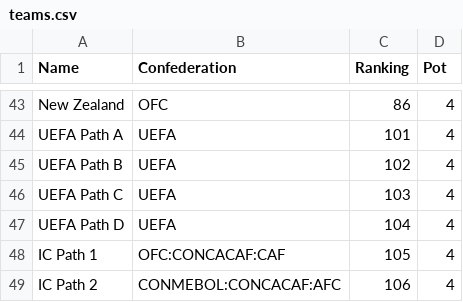
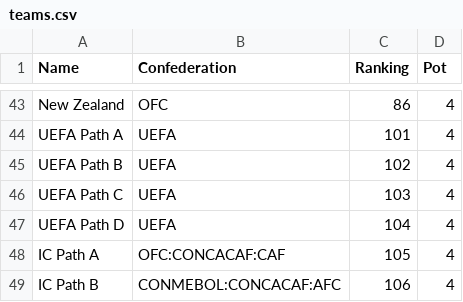
Before and after one commit to MantaHonk/World_Cup_Draw_Sim, a CSV file: teams.csv, drawn as a sheet; only a part is shown, gaps mark what is left out; the diff covers the shown part only.

```diff
--- a/teams.csv
+++ b/teams.csv
@@ -47,3 +47,3 @@ UEFA Path C,UEFA,103,4
 UEFA Path D,UEFA,104,4
-IC Path 1,OFC:CONCACAF:CAF,105,4
-IC Path 2,CONMEBOL:CONCACAF:AFC,106,4
+IC Path A,OFC:CONCACAF:CAF,105,4
+IC Path B,CONMEBOL:CONCACAF:AFC,106,4
```
Also changed, not shown: 14 moved rows elsewhere in this file, 2 other files.
